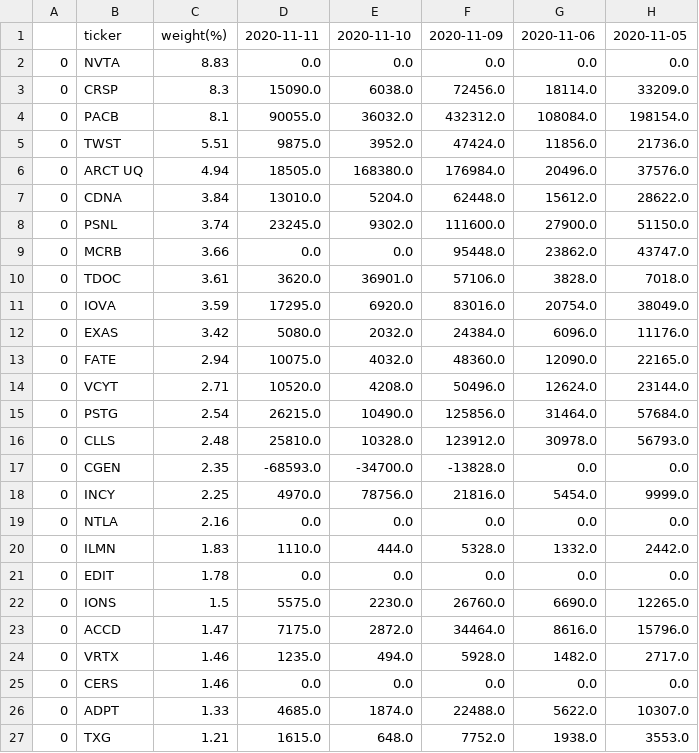
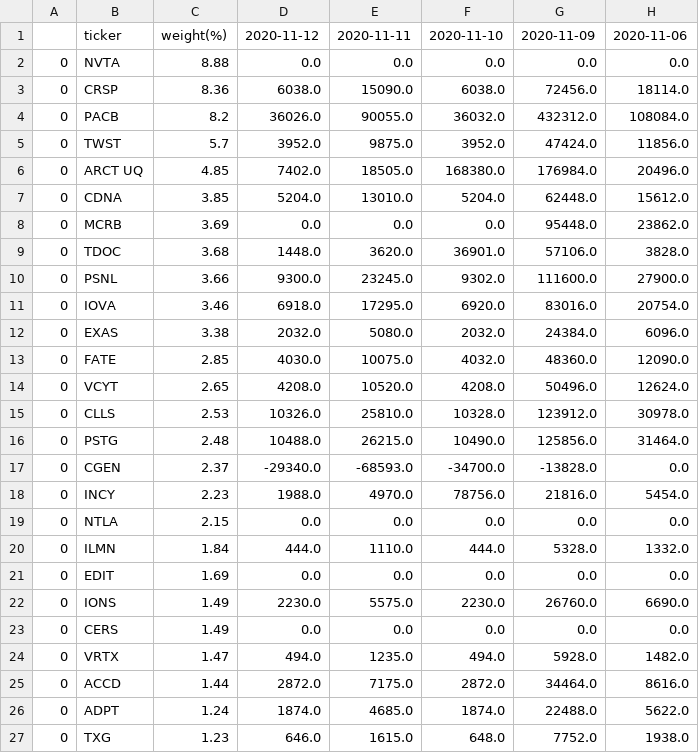
Before and after one commit to usastockinvest/arkinvest, a CSV file: data/arkg_shares_chg.csv, drawn as a sheet; only a part is shown; removed rows and columns are numbered as before the commit, all else as after; the diff covers the shown part only; the diff names each change by its address in the sheet, - before the commit and + after, or states it on an @@ line.

```diff
--- a/data/arkg_shares_chg.csv
+++ b/data/arkg_shares_chg.csv
+column D, rows 1-9: 2020-11-12 | 0.0 | 6038.0 | 36026.0 | 3952.0 | 7402.0 | 5204.0 | 0.0 | 1448.0; rows 11-15: 6918.0 | 2032.0 | 4030.0 | 4208.0 | 10326.0; rows 17-23: -29340.0 | 1988.0 | 0.0 | 444.0 | 0.0 | 2230.0 | 0.0; rows 26-27: 1874.0 | 646.0
-column H, rows 1-7: 2020-11-05 | 0.0 | 33209.0 | 198154.0 | 21736.0 | 37576.0 | 28622.0; rows 9-14: 43747.0 | 7018.0 | 38049.0 | 11176.0 | 22165.0 | 23144.0; rows 16-22: 56793.0 | 0.0 | 9999.0 | 0.0 | 2442.0 | 0.0 | 12265.0; rows 25-27: 0.0 | 10307.0 | 3553.0
-C2: 8.83
+C2: 8.88
-C3: 8.3
+C3: 8.36
-C4: 8.1
+C4: 8.2
-C5: 5.51
+C5: 5.7
-C6: 4.94
+C6: 4.85
-C7: 3.84
+C7: 3.85
-row 8: 0 | PSNL | 3.74 | 23245.0 | 9302.0 | 111600.0 | 27900.0 | 51150.0
-C8: 3.66
+C8: 3.69
-C9: 3.61
+C9: 3.68
+row 10: 0 | PSNL | 3.66 | 9300.0 | 23245.0 | 9302.0 | 111600.0 | 27900.0
-C11: 3.59
+C11: 3.46
-C12: 3.42
+C12: 3.38
-C13: 2.94
+C13: 2.85
-C14: 2.71
+C14: 2.65
-row 15: 0 | PSTG | 2.54 | 26215.0 | 10490.0 | 125856.0 | 31464.0 | 57684.0
-C15: 2.48
+C15: 2.53
+row 16: 0 | PSTG | 2.48 | 10488.0 | 26215.0 | 10490.0 | 125856.0 | 31464.0
-C17: 2.35
+C17: 2.37
-C18: 2.25
+C18: 2.23
-C19: 2.16
+C19: 2.15
-C20: 1.83
+C20: 1.84
-C21: 1.78
+C21: 1.69
-C22: 1.5
+C22: 1.49
-row 23: 0 | ACCD | 1.47 | 7175.0 | 2872.0 | 34464.0 | 8616.0 | 15796.0
-row 24: 0 | VRTX | 1.46 | 1235.0 | 494.0 | 5928.0 | 1482.0 | 2717.0
-C23: 1.46
+C23: 1.49
+row 24: 0 | VRTX | 1.47 | 494.0 | 1235.0 | 494.0 | 5928.0 | 1482.0
+row 25: 0 | ACCD | 1.44 | 2872.0 | 7175.0 | 2872.0 | 34464.0 | 8616.0
-C26: 1.33
+C26: 1.24
-C27: 1.21
+C27: 1.23
```
Also changed, not shown: 3 added rows, 3 removed rows and 12 edited cells elsewhere in this file, data/arkf_daily.csv, data/arkf_shares_chg.csv, 8 other files.
